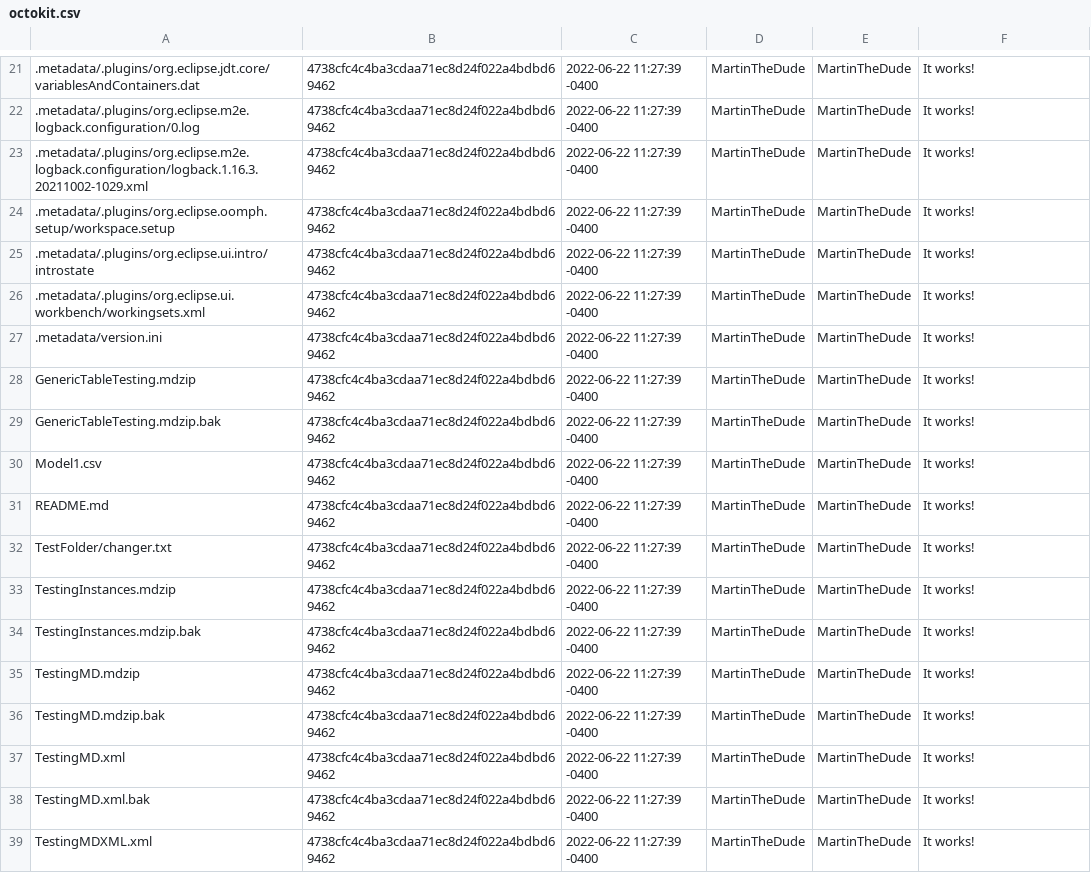
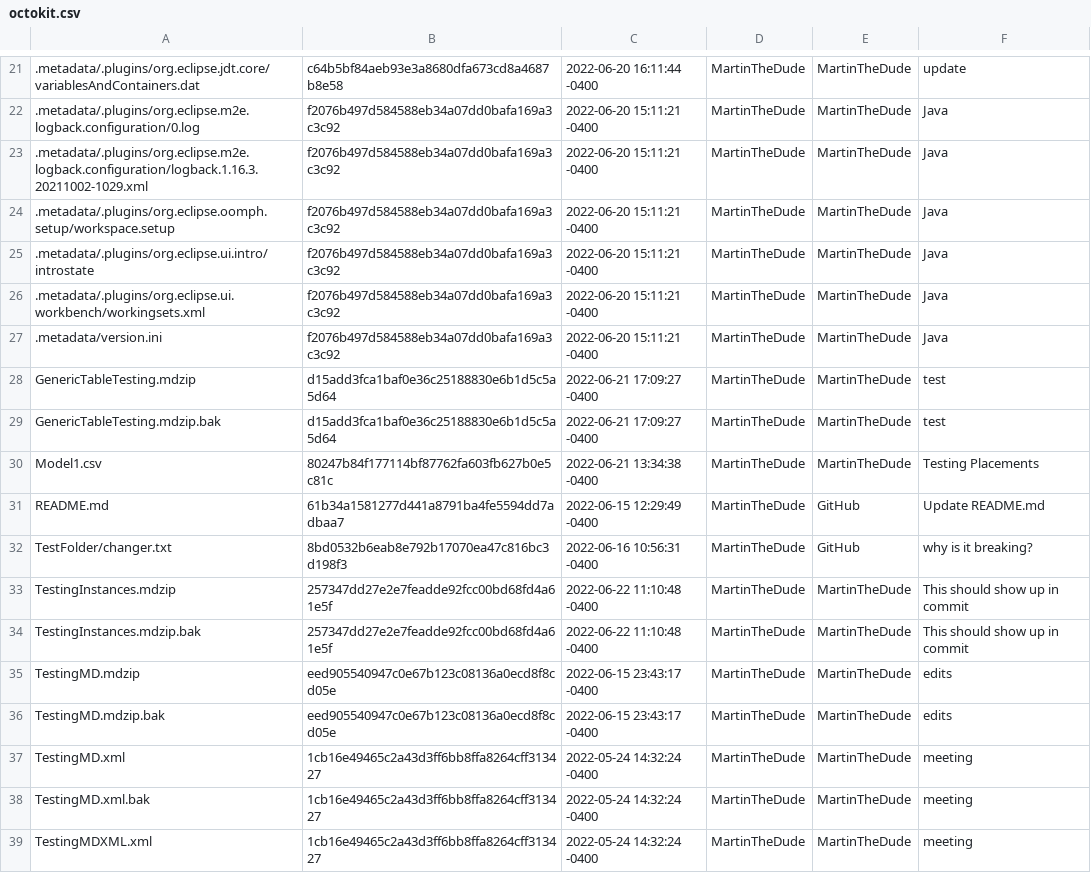
Before and after one commit to MartinTheDude/testingMagicDraw, a CSV file: data/octokit.csv, drawn as a sheet; only a part is shown, gaps mark what is left out; the diff covers the shown part only.

```diff
--- a/data/octokit.csv
+++ b/data/octokit.csv
@@ -21,19 +21,19 @@
- .metadata/.plugins/org.eclipse.jdt.core/variablesAndContainers.dat , 4738cfc4c4ba3cdaa71ec8d24f022a4bdbd69462 , 2022-06-22 11:27:39 -0400 , MartinTheDude , MartinTheDude , It works!
- .metadata/.plugins/org.eclipse.m2e.logback.configuration/0.log , 4738cfc4c4ba3cdaa71ec8d24f022a4bdbd69462 , 2022-06-22 11:27:39 -0400 , MartinTheDude , MartinTheDude , It works!
- .metadata/.plugins/org.eclipse.m2e.logback.configuration/logback.1.16.3.20211002-1029.xml , 4738cfc4c4ba3cdaa71ec8d24f022a4bdbd69462 , 2022-06-22 11:27:39 -0400 , MartinTheDude , MartinTheDude , It works!
- .metadata/.plugins/org.eclipse.oomph.setup/workspace.setup , 4738cfc4c4ba3cdaa71ec8d24f022a4bdbd69462 , 2022-06-22 11:27:39 -0400 , MartinTheDude , MartinTheDude , It works!
- .metadata/.plugins/org.eclipse.ui.intro/introstate , 4738cfc4c4ba3cdaa71ec8d24f022a4bdbd69462 , 2022-06-22 11:27:39 -0400 , MartinTheDude , MartinTheDude , It works!
- .metadata/.plugins/org.eclipse.ui.workbench/workingsets.xml , 4738cfc4c4ba3cdaa71ec8d24f022a4bdbd69462 , 2022-06-22 11:27:39 -0400 , MartinTheDude , MartinTheDude , It works!
- .metadata/version.ini , 4738cfc4c4ba3cdaa71ec8d24f022a4bdbd69462 , 2022-06-22 11:27:39 -0400 , MartinTheDude , MartinTheDude , It works!
- GenericTableTesting.mdzip , 4738cfc4c4ba3cdaa71ec8d24f022a4bdbd69462 , 2022-06-22 11:27:39 -0400 , MartinTheDude , MartinTheDude , It works!
- GenericTableTesting.mdzip.bak , 4738cfc4c4ba3cdaa71ec8d24f022a4bdbd69462 , 2022-06-22 11:27:39 -0400 , MartinTheDude , MartinTheDude , It works!
- Model1.csv , 4738cfc4c4ba3cdaa71ec8d24f022a4bdbd69462 , 2022-06-22 11:27:39 -0400 , MartinTheDude , MartinTheDude , It works!
- README.md , 4738cfc4c4ba3cdaa71ec8d24f022a4bdbd69462 , 2022-06-22 11:27:39 -0400 , MartinTheDude , MartinTheDude , It works!
- TestFolder/changer.txt , 4738cfc4c4ba3cdaa71ec8d24f022a4bdbd69462 , 2022-06-22 11:27:39 -0400 , MartinTheDude , MartinTheDude , It works!
- TestingInstances.mdzip , 4738cfc4c4ba3cdaa71ec8d24f022a4bdbd69462 , 2022-06-22 11:27:39 -0400 , MartinTheDude , MartinTheDude , It works!
- TestingInstances.mdzip.bak , 4738cfc4c4ba3cdaa71ec8d24f022a4bdbd69462 , 2022-06-22 11:27:39 -0400 , MartinTheDude , MartinTheDude , It works!
- TestingMD.mdzip , 4738cfc4c4ba3cdaa71ec8d24f022a4bdbd69462 , 2022-06-22 11:27:39 -0400 , MartinTheDude , MartinTheDude , It works!
- TestingMD.mdzip.bak , 4738cfc4c4ba3cdaa71ec8d24f022a4bdbd69462 , 2022-06-22 11:27:39 -0400 , MartinTheDude , MartinTheDude , It works!
- TestingMD.xml , 4738cfc4c4ba3cdaa71ec8d24f022a4bdbd69462 , 2022-06-22 11:27:39 -0400 , MartinTheDude , MartinTheDude , It works!
- TestingMD.xml.bak , 4738cfc4c4ba3cdaa71ec8d24f022a4bdbd69462 , 2022-06-22 11:27:39 -0400 , MartinTheDude , MartinTheDude , It works!
- TestingMDXML.xml , 4738cfc4c4ba3cdaa71ec8d24f022a4bdbd69462 , 2022-06-22 11:27:39 -0400 , MartinTheDude , MartinTheDude , It works!
+ .metadata/.plugins/org.eclipse.jdt.core/variablesAndContainers.dat , c64b5bf84aeb93e3a8680dfa673cd8a4687b8e58 , 2022-06-20 16:11:44 -0400 , MartinTheDude , MartinTheDude , update
+ .metadata/.plugins/org.eclipse.m2e.logback.configuration/0.log , f2076b497d584588eb34a07dd0bafa169a3c3c92 , 2022-06-20 15:11:21 -0400 , MartinTheDude , MartinTheDude , Java
+ .metadata/.plugins/org.eclipse.m2e.logback.configuration/logback.1.16.3.20211002-1029.xml , f2076b497d584588eb34a07dd0bafa169a3c3c92 , 2022-06-20 15:11:21 -0400 , MartinTheDude , MartinTheDude , Java
+ .metadata/.plugins/org.eclipse.oomph.setup/workspace.setup , f2076b497d584588eb34a07dd0bafa169a3c3c92 , 2022-06-20 15:11:21 -0400 , MartinTheDude , MartinTheDude , Java
+ .metadata/.plugins/org.eclipse.ui.intro/introstate , f2076b497d584588eb34a07dd0bafa169a3c3c92 , 2022-06-20 15:11:21 -0400 , MartinTheDude , MartinTheDude , Java
+ .metadata/.plugins/org.eclipse.ui.workbench/workingsets.xml , f2076b497d584588eb34a07dd0bafa169a3c3c92 , 2022-06-20 15:11:21 -0400 , MartinTheDude , MartinTheDude , Java
+ .metadata/version.ini , f2076b497d584588eb34a07dd0bafa169a3c3c92 , 2022-06-20 15:11:21 -0400 , MartinTheDude , MartinTheDude , Java
+ GenericTableTesting.mdzip , d15add3fca1baf0e36c25188830e6b1d5c5a5d64 , 2022-06-21 17:09:27 -0400 , MartinTheDude , MartinTheDude , test
+ GenericTableTesting.mdzip.bak , d15add3fca1baf0e36c25188830e6b1d5c5a5d64 , 2022-06-21 17:09:27 -0400 , MartinTheDude , MartinTheDude , test
+ Model1.csv , 80247b84f177114bf87762fa603fb627b0e5c81c , 2022-06-21 13:34:38 -0400 , MartinTheDude , MartinTheDude , Testing Placements
+ README.md , 61b34a1581277d441a8791ba4fe5594dd7adbaa7 , 2022-06-15 12:29:49 -0400 , MartinTheDude , GitHub , Update README.md
+ TestFolder/changer.txt , 8bd0532b6eab8e792b17070ea47c816bc3d198f3 , 2022-06-16 10:56:31 -0400 , MartinTheDude , GitHub , why is it breaking?
+ TestingInstances.mdzip , 257347dd27e2e7feadde92fcc00bd68fd4a61e5f , 2022-06-22 11:10:48 -0400 , MartinTheDude , MartinTheDude , This should show up in commit
+ TestingInstances.mdzip.bak , 257347dd27e2e7feadde92fcc00bd68fd4a61e5f , 2022-06-22 11:10:48 -0400 , MartinTheDude , MartinTheDude , This should show up in commit
+ TestingMD.mdzip , eed905540947c0e67b123c08136a0ecd8f8cd05e , 2022-06-15 23:43:17 -0400 , MartinTheDude , MartinTheDude , edits
+ TestingMD.mdzip.bak , eed905540947c0e67b123c08136a0ecd8f8cd05e , 2022-06-15 23:43:17 -0400 , MartinTheDude , MartinTheDude , edits
+ TestingMD.xml , 1cb16e49465c2a43d3ff6bb8ffa8264cff313427 , 2022-05-24 14:32:24 -0400 , MartinTheDude , MartinTheDude , meeting
+ TestingMD.xml.bak , 1cb16e49465c2a43d3ff6bb8ffa8264cff313427 , 2022-05-24 14:32:24 -0400 , MartinTheDude , MartinTheDude , meeting
+ TestingMDXML.xml , 1cb16e49465c2a43d3ff6bb8ffa8264cff313427 , 2022-05-24 14:32:24 -0400 , MartinTheDude , MartinTheDude , meeting
```
Also changed, not shown: 106 edited cells elsewhere in this file.
